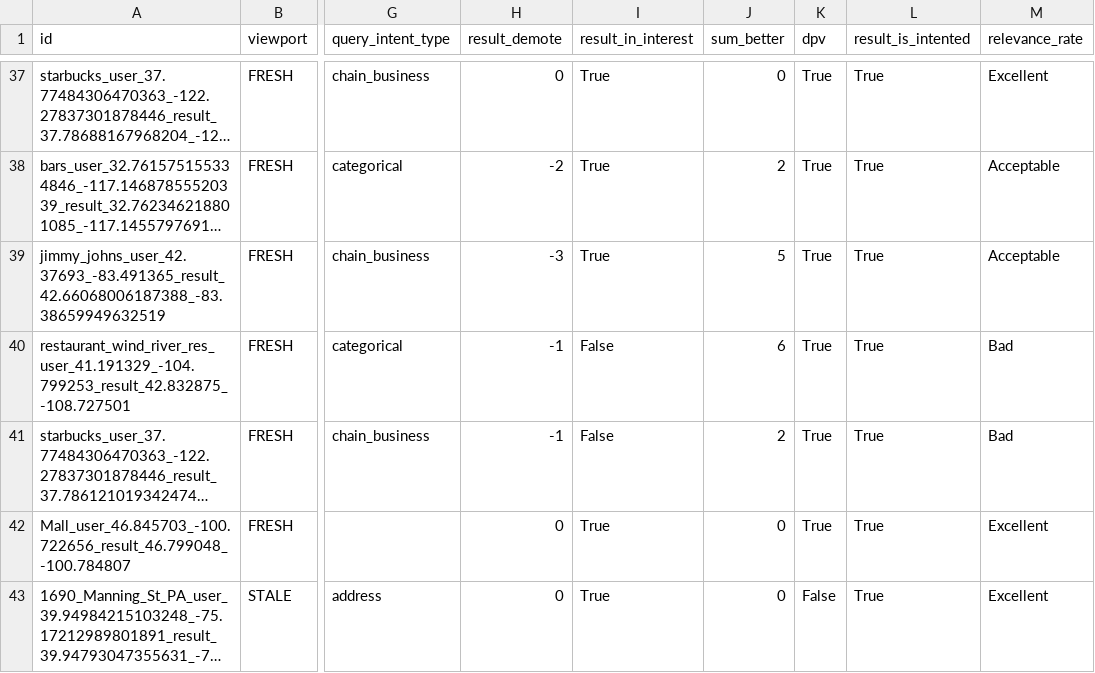
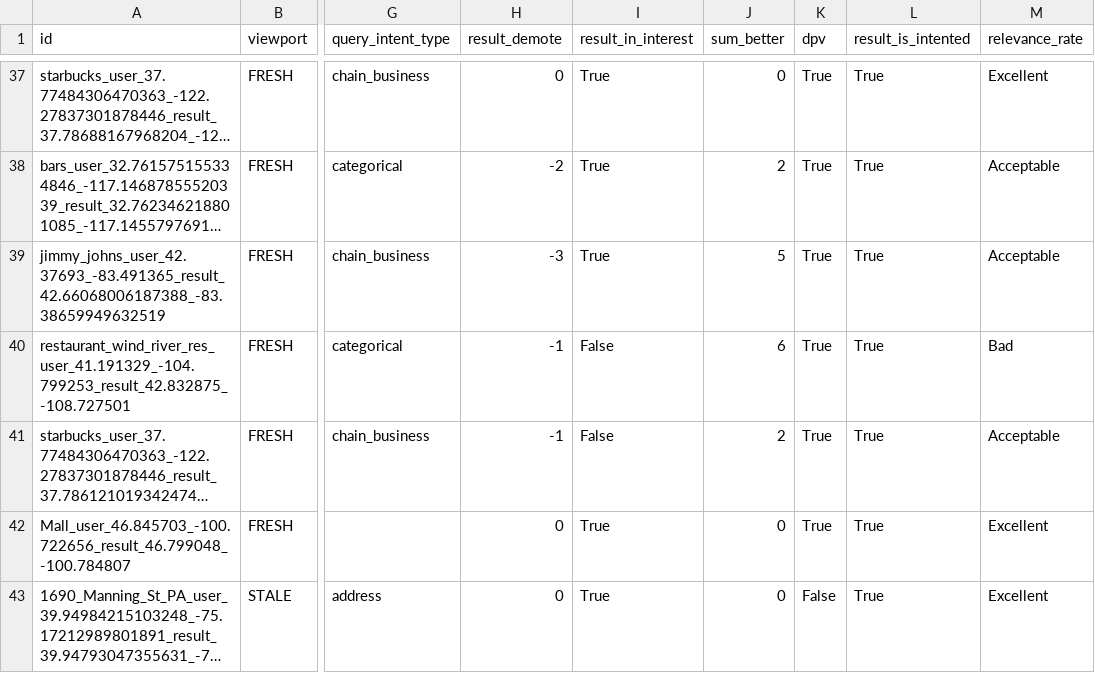
Before and after one commit to seblutzer/lutzer, a CSV file: results.csv, drawn as a sheet; only a part is shown, gaps mark what is left out; long unchanged cells end in …; the diff names each change by its address in the sheet, - before the commit and + after, or states it on an @@ line.

Commit message:
Upload database

```diff
--- a/results.csv
+++ b/results.csv
-M41 (relevance_rate): Bad
+M41 (relevance_rate): Acceptable
```
